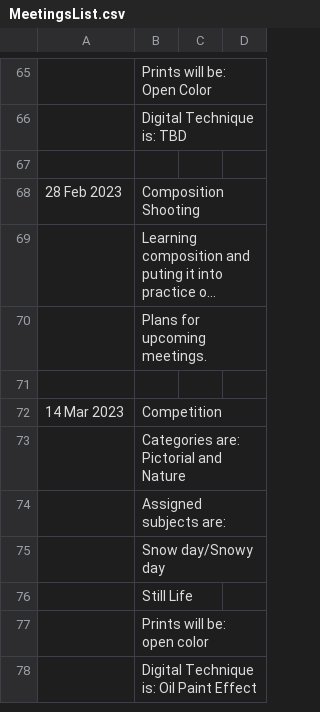
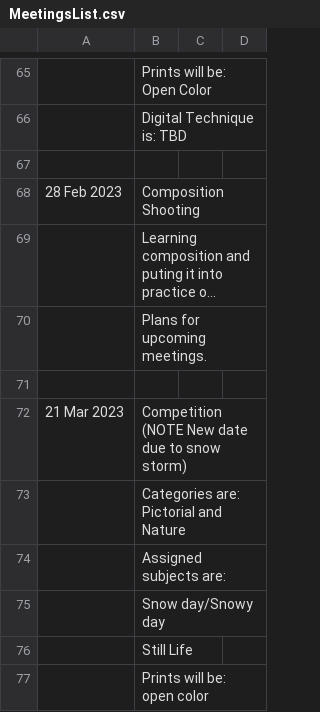
Before and after one commit to RayWallacePhotos/necc, a CSV file: MeetingsList.csv, drawn as a sheet; only a part is shown, gaps mark what is left out; the shorter side is filled out with more unchanged rows; long unchanged cells end in …; removed rows and columns are numbered as before the commit, all else as after; the diff names each change by its address in the sheet, - before the commit and + after, or states it on an @@ line.

Commit message:
Storm

```diff
--- a/MeetingsList.csv
+++ b/MeetingsList.csv
-row 72: 14 Mar 2023 | Competition
+row 72: 21 Mar 2023 | Competition (NOTE New date due to snow storm)
```
